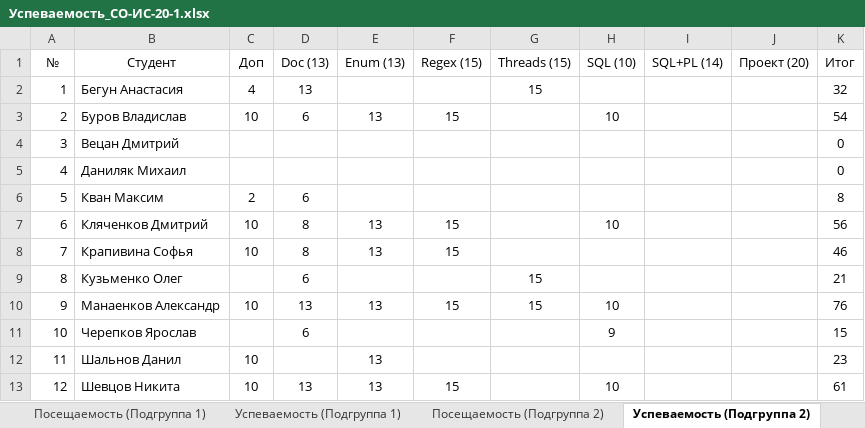
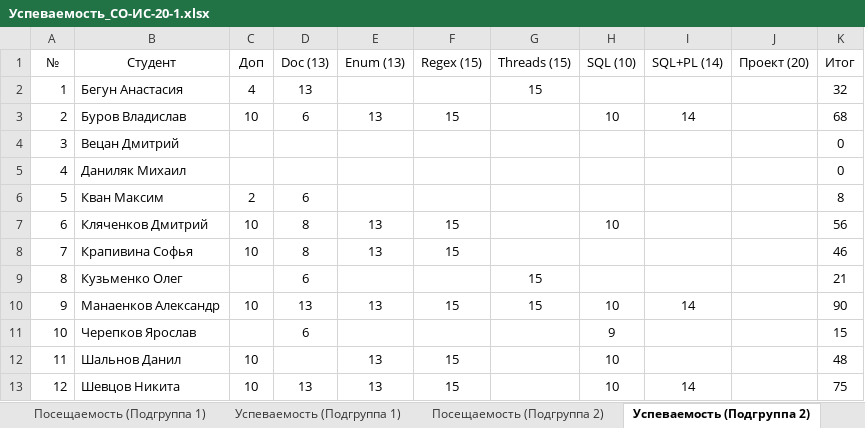
Before and after one commit to TheBandik/fundamentals-of-OOP, an Excel workbook: Успеваемость_СО-ИС-20-1.xlsx, sheet Успеваемость (Подгруппа 2), drawn as a sheet; values as stored, in another font and other column widths than the file's, no borders; conditional formats not drawn; the diff names each change by its address in the sheet, - before the commit and + after, or states it on an @@ line.

```diff
--- a/Успеваемость_СО-ИС-20-1.xlsx (sheet Успеваемость (Подгруппа 2))
+++ b/Успеваемость_СО-ИС-20-1.xlsx (sheet Успеваемость (Подгруппа 2))
-I3 (SQL+PL (14)): (empty)
+I3 (SQL+PL (14)): 14
-K3 (Итог): 54
+K3 (Итог): 68
-I10 (SQL+PL (14)): (empty)
+I10 (SQL+PL (14)): 14
-K10 (Итог): 76
+K10 (Итог): 90
-F12 (Regex (15)): (empty)
+F12 (Regex (15)): 15
-H12 (SQL (10)): (empty)
+H12 (SQL (10)): 10
-K12 (Итог): 23
+K12 (Итог): 48
-I13 (SQL+PL (14)): (empty)
+I13 (SQL+PL (14)): 14
-K13 (Итог): 61
+K13 (Итог): 75
```
Also changed, not shown: sheet Посещаемость (Подгруппа 2), sheet Успеваемость (Подгруппа 1).
